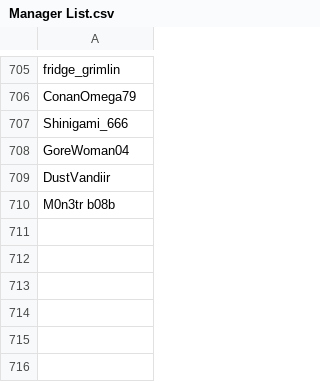
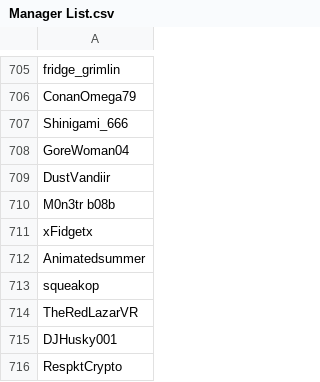
Before and after one commit to SpiritXR/Patreon-List-Manager-List, a CSV file: Manager List.csv, drawn as a sheet; only a part is shown, gaps mark what is left out.

Commit message:
Update Manager List.csv
added:

xFidgetx
Animatedsummer
squeakop
TheRedLazarVR
DJHusky001
RespktCrypto

(The Fox Den)

```diff
--- a/Manager List.csv
+++ b/Manager List.csv
@@ -710 +710,7 @@ DustVandiir
 M0n3tr b08b
+xFidgetx
+Animatedsummer
+squeakop
+TheRedLazarVR
+DJHusky001
+RespktCrypto
```
